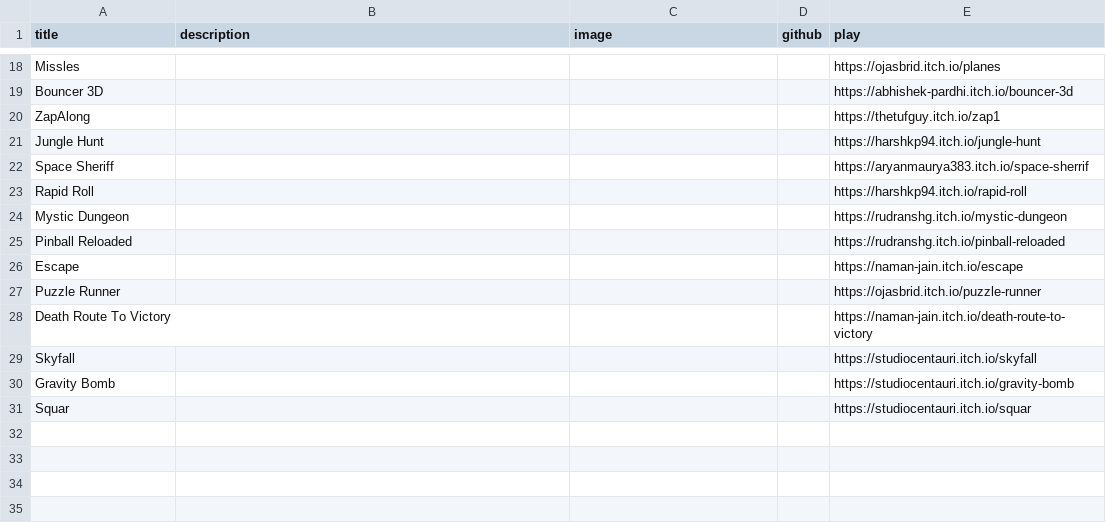
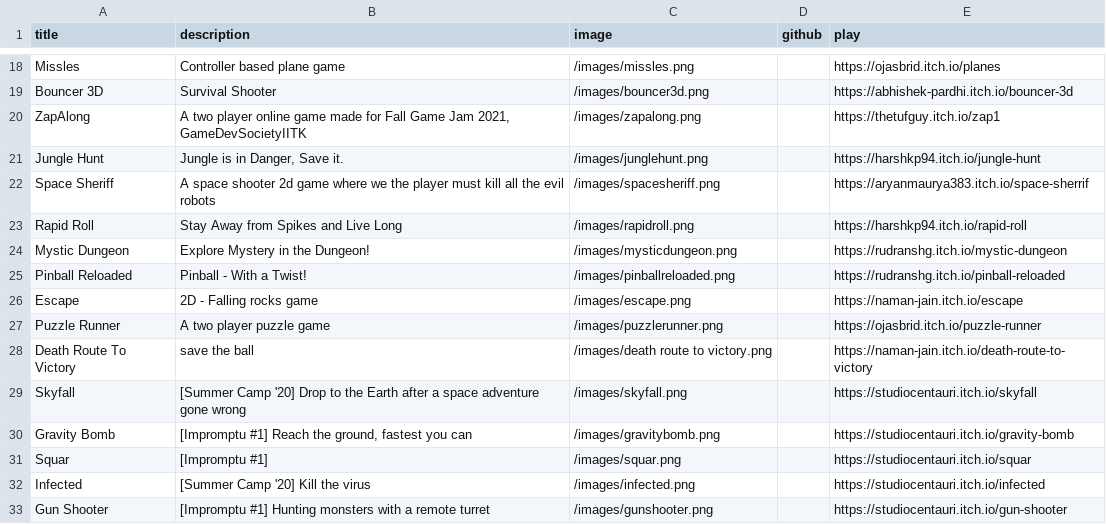
Before and after one commit to 4nTor/iitk-gamedev-club-website, a CSV file: public/data/games.csv, drawn as a sheet; only a part is shown, gaps mark what is left out; the diff covers the shown part only; the diff names each change by its address in the sheet, - before the commit and + after, or states it on an @@ line.

```diff
--- a/public/data/games.csv
+++ b/public/data/games.csv
-B18 (description): (empty)
+B18 (description): Controller based plane game
-C18 (image): (empty)
+C18 (image): /images/missles.png
-B19 (description): (empty)
+B19 (description): Survival Shooter
-C19 (image): (empty)
+C19 (image): /images/bouncer3d.png
-B20 (description): (empty)
+B20 (description): A two player online game made for Fall Game Jam 2021, GameDevSocietyIITK
-C20 (image): (empty)
+C20 (image): /images/zapalong.png
-B21 (description): (empty)
+B21 (description): Jungle is in Danger, Save it.
-C21 (image): (empty)
+C21 (image): /images/junglehunt.png
-B22 (description): (empty)
+B22 (description): A space shooter 2d game where we the player must kill all the evil robots
-C22 (image): (empty)
+C22 (image): /images/spacesheriff.png
-B23 (description): (empty)
+B23 (description): Stay Away from Spikes and Live Long
-C23 (image): (empty)
+C23 (image): /images/rapidroll.png
-B24 (description): (empty)
+B24 (description): Explore Mystery in the Dungeon!
-C24 (image): (empty)
+C24 (image): /images/mysticdungeon.png
-B25 (description): (empty)
+B25 (description): Pinball - With a Twist!
-C25 (image): (empty)
+C25 (image): /images/pinballreloaded.png
-B26 (description): (empty)
+B26 (description): 2D - Falling rocks game
-C26 (image): (empty)
+C26 (image): /images/escape.png
-B27 (description): (empty)
+B27 (description): A two player puzzle game
-C27 (image): (empty)
+C27 (image): /images/puzzlerunner.png
-B28 (description): (empty)
+B28 (description): save the ball
-C28 (image): (empty)
+C28 (image): /images/death route to victory.png
-B29 (description): (empty)
+B29 (description): [Summer Camp '20] Drop to the Earth after a space adventure gone wrong
-C29 (image): (empty)
+C29 (image): /images/skyfall.png
-B30 (description): (empty)
+B30 (description): [Impromptu #1] Reach the ground, fastest you can
-C30 (image): (empty)
+C30 (image): /images/gravitybomb.png
-B31 (description): (empty)
+B31 (description): [Impromptu #1]
-C31 (image): (empty)
+C31 (image): /images/squar.png
+row 32: Infected | [Summer Camp '20] Kill the virus | /images/infected.png |  | https://studiocentauri.itch.io/infected
+row 33: Gun Shooter | [Impromptu #1] Hunting monsters with a remote turret | /images/gunshooter.png |  | https://studiocentauri.itch.io/gun-shooter
```
Also changed, not shown: 31 edited cells elsewhere in this file, public/data/past-coordinators.csv, public/data/team.csv, 46 other files.
